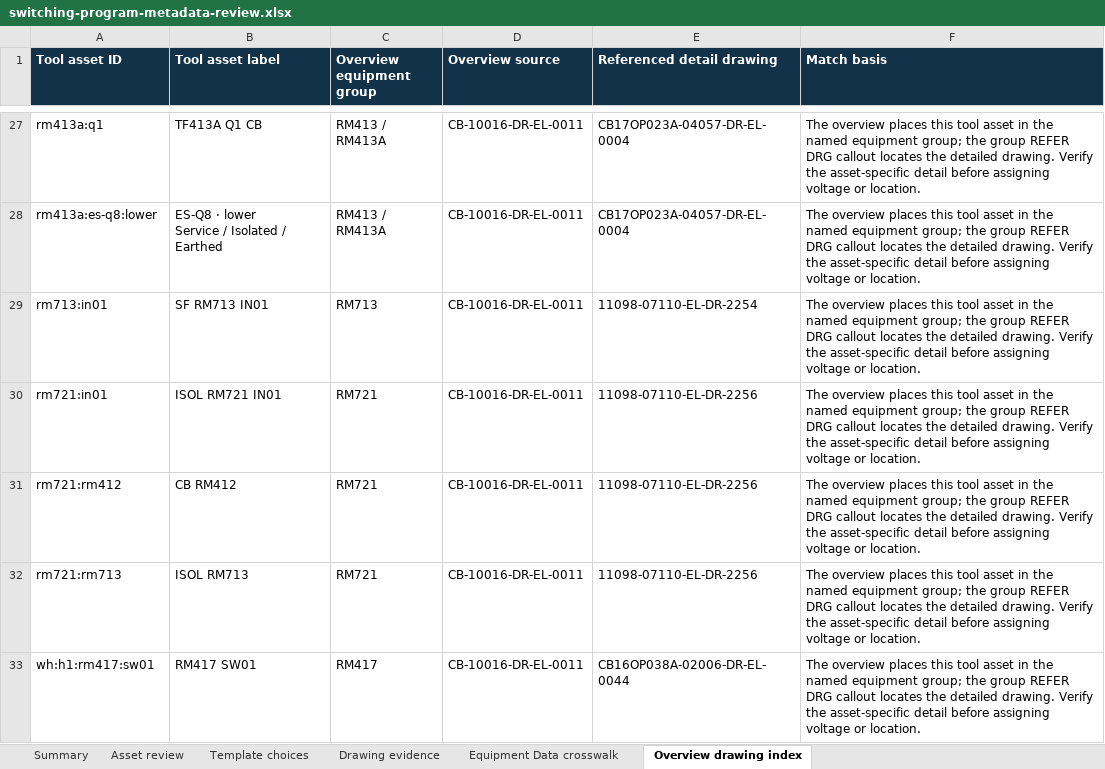
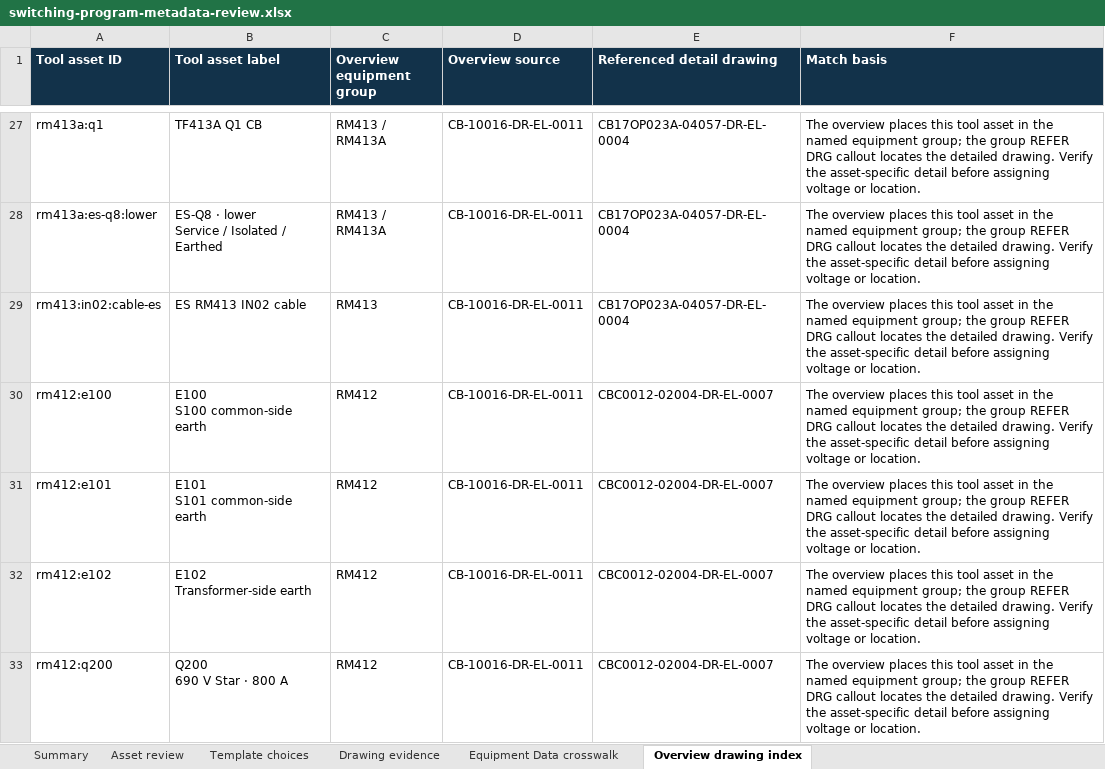
Before and after one commit to AedenBryce/Interactive-HV-Network, an Excel workbook: outputs/01a1af3a-86ce-74e3-9ef0-df1ee647020f/switching-program-metadata-review.xlsx, sheet Overview drawing index, drawn as a sheet; only a part is shown, gaps mark what is left out; the shorter side is filled out with more unchanged rows; values as stored, in another font and other column widths than the file's, no borders; ↵ is a line break in a cell; the diff covers the shown part only; the diff names each change by its address in the sheet, - before the commit and + after, or states it on an @@ line.

```diff
--- a/outputs/01a1af3a-86ce-74e3-9ef0-df1ee647020f/switching-program-metadata-review.xlsx (sheet Overview drawing index)
+++ b/outputs/01a1af3a-86ce-74e3-9ef0-df1ee647020f/switching-program-metadata-review.xlsx (sheet Overview drawing index)
+row 29: rm413:in02:cable-es | ES RM413 IN02 cable | RM413 | CB-10016-DR-EL-0011 | CB17OP023A-04057-DR-EL-0004 | The overview places this tool asset in the named equipment group; the group REFER DRG callout locates the detailed drawing. Verify the asset-specific detail before assigning voltage or location.
+row 30: rm412:e100 | E100 ↵ S100 common-side earth | RM412 | CB-10016-DR-EL-0011 | CBC0012-02004-DR-EL-0007 | The overview places this tool asset in the named equipment group; the group REFER DRG callout locates the detailed drawing. Verify the asset-specific detail before assigning voltage or location.
+row 31: rm412:e101 | E101 ↵ S101 common-side earth | RM412 | CB-10016-DR-EL-0011 | CBC0012-02004-DR-EL-0007 | The overview places this tool asset in the named equipment group; the group REFER DRG callout locates the detailed drawing. Verify the asset-specific detail before assigning voltage or location.
+row 32: rm412:e102 | E102 ↵ Transformer-side earth | RM412 | CB-10016-DR-EL-0011 | CBC0012-02004-DR-EL-0007 | The overview places this tool asset in the named equipment group; the group REFER DRG callout locates the detailed drawing. Verify the asset-specific detail before assigning voltage or location.
+row 33: rm412:q200 | Q200 ↵ 690 V Star · 800 A | RM412 | CB-10016-DR-EL-0011 | CBC0012-02004-DR-EL-0007 | The overview places this tool asset in the named equipment group; the group REFER DRG callout locates the detailed drawing. Verify the asset-specific detail before assigning voltage or location.
```
Also changed, not shown: 50 added rows and 1 edited cell elsewhere in this sheet, sheet Asset review, sheet Drawing evidence, sheet Summary, 2 other files.
